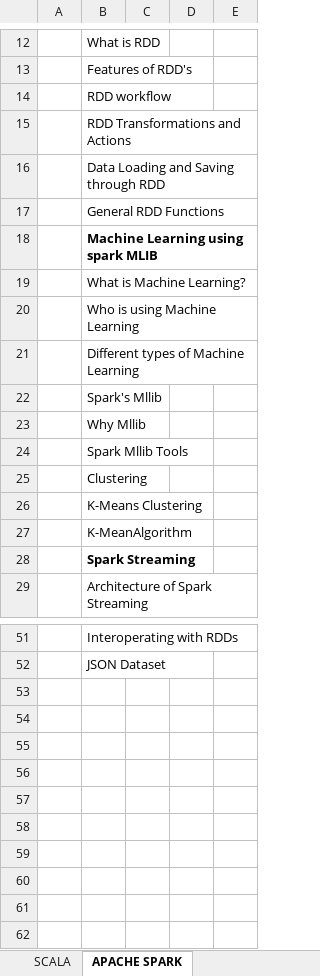
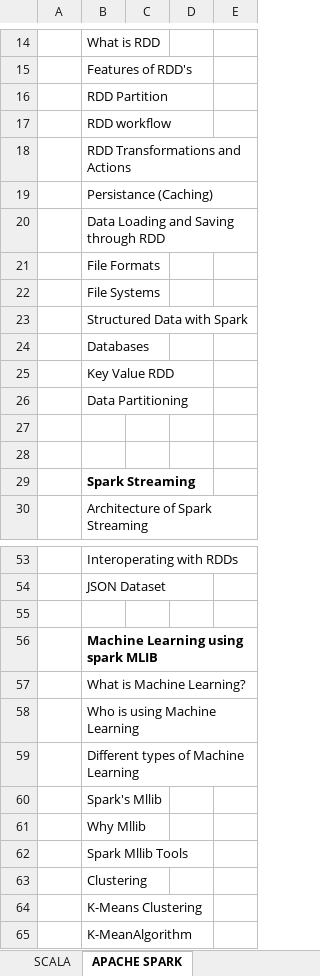
Before and after one commit to sower-india/SOWER, an Excel workbook: AgileWork/Hadoop_Scala_Spark.xlsx, sheet APACHE SPARK, drawn as a sheet; only a part is shown, gaps mark what is left out; values as stored, in another font and other column widths than the file's, no borders; addresses are those after the commit; the diff covers the shown part only; the diff names each change by its address in the sheet, - before the commit and + after, or states it on an @@ line.

```diff
--- a/AgileWork/Hadoop_Scala_Spark.xlsx (sheet APACHE SPARK)
+++ b/AgileWork/Hadoop_Scala_Spark.xlsx (sheet APACHE SPARK)
+row 16:  | RDD Partition
+row 19:  | Persistance (Caching)
-B21: General RDD Functions
+B21: File Formats
-B22: Machine Learning using spark MLIB
+B22: File Systems
-B22 bold: on
+B22 bold: off
-B23: What is Machine Learning?
+B23: Structured Data with Spark
-B24: Who is using Machine Learning
+B24: Databases
-B25: Different types of Machine Learning
+B25: Key Value RDD
-B26: Spark's Mllib
+B26: Data Partitioning
-B27: Why Mllib
+B27: (empty)
-B28: Spark Mllib Tools
+B28: (empty)
+row 55: (empty)
+row 56:  | Machine Learning using spark MLIB
+row 57:  | What is Machine Learning?
+row 58:  | Who is using Machine Learning
+row 59:  | Different types of Machine Learning
+row 60:  | Spark's Mllib
+row 61:  | Why Mllib
+row 62:  | Spark Mllib Tools
@@ row 25 moved to row 63: Clustering @@
@@ row 26 moved to row 64: K-Means Clustering @@
@@ row 27 moved to row 65: K-MeanAlgorithm @@
```
Also changed, not shown: 3 added rows elsewhere in this sheet, sheet MISCILLANEOUS.
